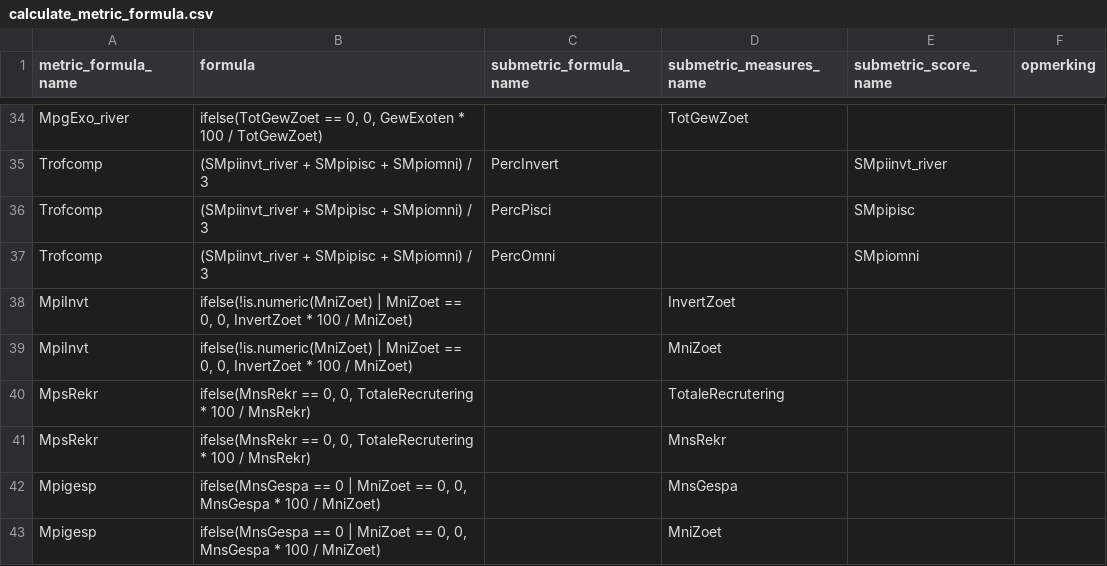
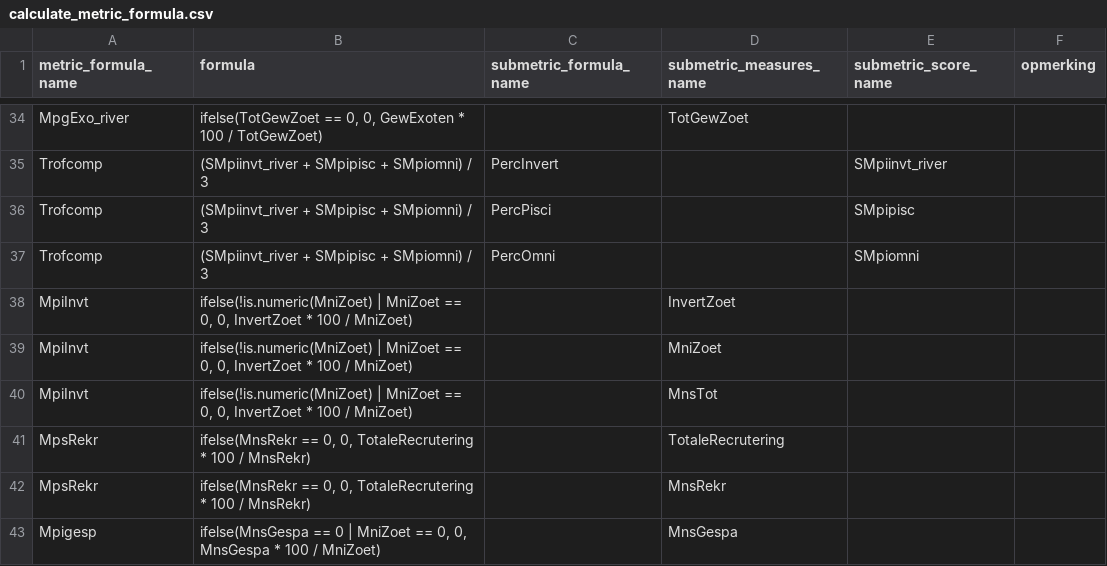
Before and after one commit to inbo/EQRfishes, a CSV file: inst/extdata/calculate_metric_formula.csv, drawn as a sheet; only a part is shown, gaps mark what is left out; the shorter side is filled out with more unchanged rows; the diff names each change by its address in the sheet, - before the commit and + after, or states it on an @@ line.

Commit message:
MnsTot is needed to score SMpiInvt

```diff
--- a/inst/extdata/calculate_metric_formula.csv
+++ b/inst/extdata/calculate_metric_formula.csv
+row 40: MpiInvt | ifelse(!is.numeric(MniZoet) | MniZoet == 0, 0, InvertZoet * 100 / MniZoet) |  | MnsTot
```
